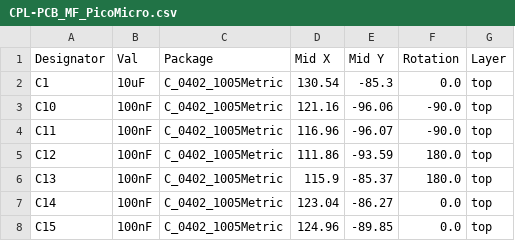
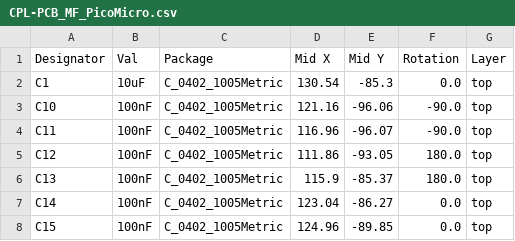
Before and after one commit to elral/PCB_MF_PicoMicro, a CSV file: jlcpcb/production_files/CPL-PCB_MF_PicoMicro.csv, drawn as a sheet; only a part is shown; the diff covers the shown part only.

```diff
--- a/jlcpcb/production_files/CPL-PCB_MF_PicoMicro.csv
+++ b/jlcpcb/production_files/CPL-PCB_MF_PicoMicro.csv
@@ -4,3 +4,3 @@ C10,100nF,C_0402_1005Metric,121.16,-96.06,-90.0,top
 C11,100nF,C_0402_1005Metric,116.96,-96.07,-90.0,top
-C12,100nF,C_0402_1005Metric,111.86,-93.59,180.0,top
+C12,100nF,C_0402_1005Metric,111.86,-93.05,180.0,top
 C13,100nF,C_0402_1005Metric,115.9,-85.37,180.0,top
```
Also changed, not shown: 28 edited cells elsewhere in this file, jlcpcb/production_files/BOM-PCB_MF_PicoMicro.csv, 16 other files.
